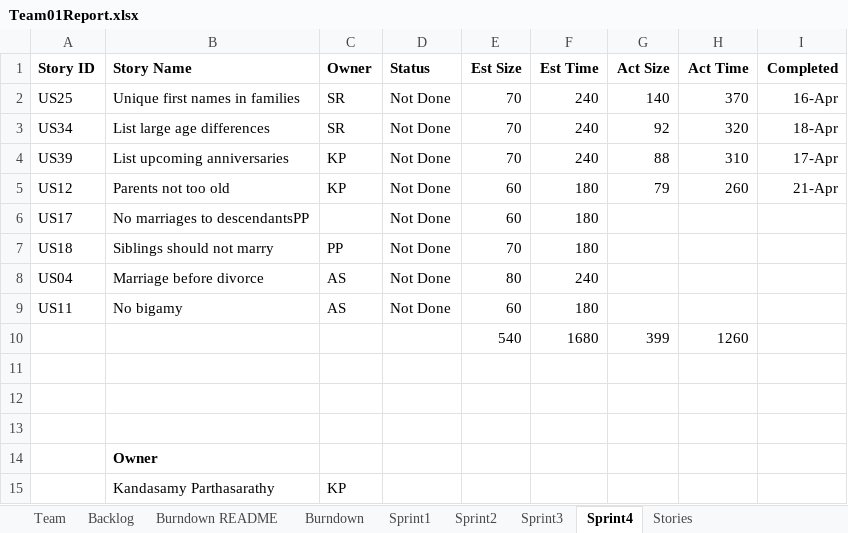
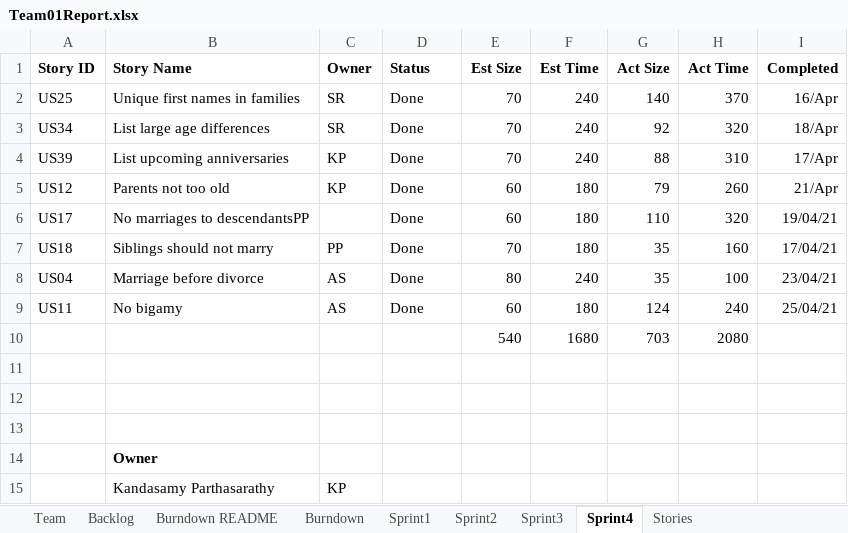
Before and after one commit to SmitaRath/AgileMethodologies_FinalProject, an Excel workbook: Team01Report.xlsx, sheet Sprint4, drawn as a sheet; only a part is shown; values as stored, in another font and other column widths than the file's, no borders; the diff names each change by its address in the sheet, - before the commit and + after, or states it on an @@ line.

Commit message:
Excel Updated

```diff
--- a/Team01Report.xlsx (sheet Sprint4)
+++ b/Team01Report.xlsx (sheet Sprint4)
-D2:D9 (Status): Not Done
+D2:D9 (Status): Done
-I2 (Completed): 16-Apr
+I2 (Completed): 16/Apr
-I3 (Completed): 18-Apr
+I3 (Completed): 18/Apr
-I4 (Completed): 17-Apr
+I4 (Completed): 17/Apr
-I5 (Completed): 21-Apr
+I5 (Completed): 21/Apr
-G6 (Act Size): (empty)
+G6 (Act Size): 110
-H6 (Act Time): (empty)
+H6 (Act Time): 320
-I6 (Completed): (empty)
+I6 (Completed): 19/04/21
-G7:G8 (Act Size): (empty)
+G7:G8 (Act Size): 35
-H7 (Act Time): (empty)
+H7 (Act Time): 160
-I7 (Completed): (empty)
+I7 (Completed): 17/04/21
-H8 (Act Time): (empty)
+H8 (Act Time): 100
-I8 (Completed): (empty)
+I8 (Completed): 23/04/21
-G9 (Act Size): (empty)
+G9 (Act Size): 124
-H9 (Act Time): (empty)
+H9 (Act Time): 240
-I9 (Completed): (empty)
+I9 (Completed): 25/04/21
-G10 (Act Size): 399
+G10 (Act Size): 703
-H10 (Act Time): 1260
+H10 (Act Time): 2080
```
Also changed, not shown: sheet Burndown, sheet Backlog, charts or pictures.
